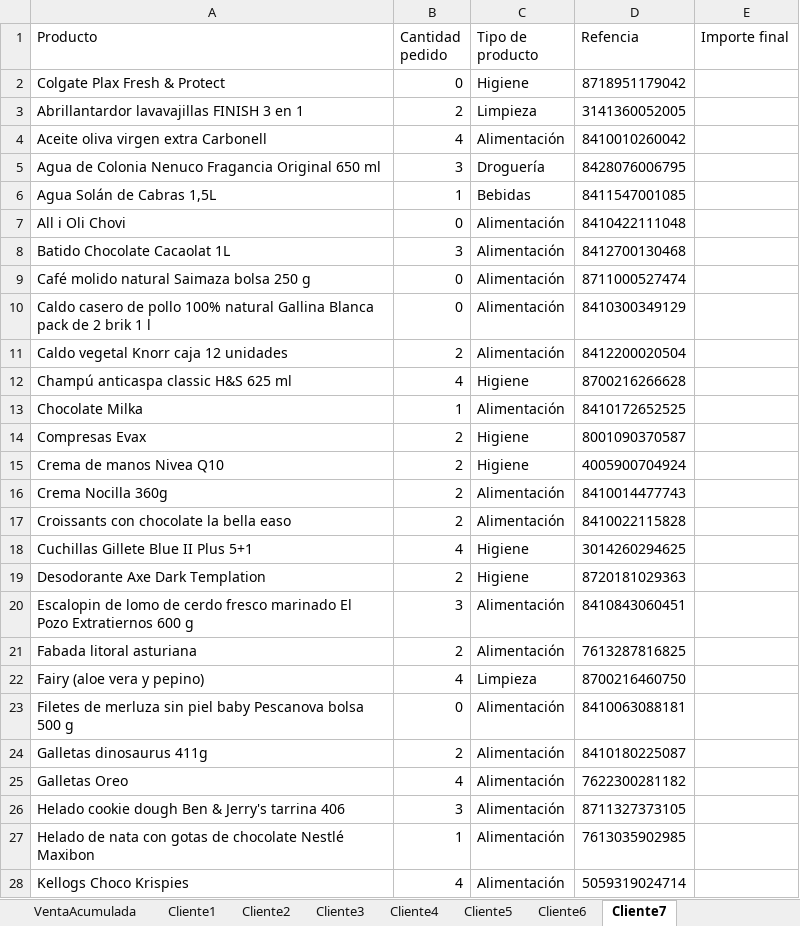
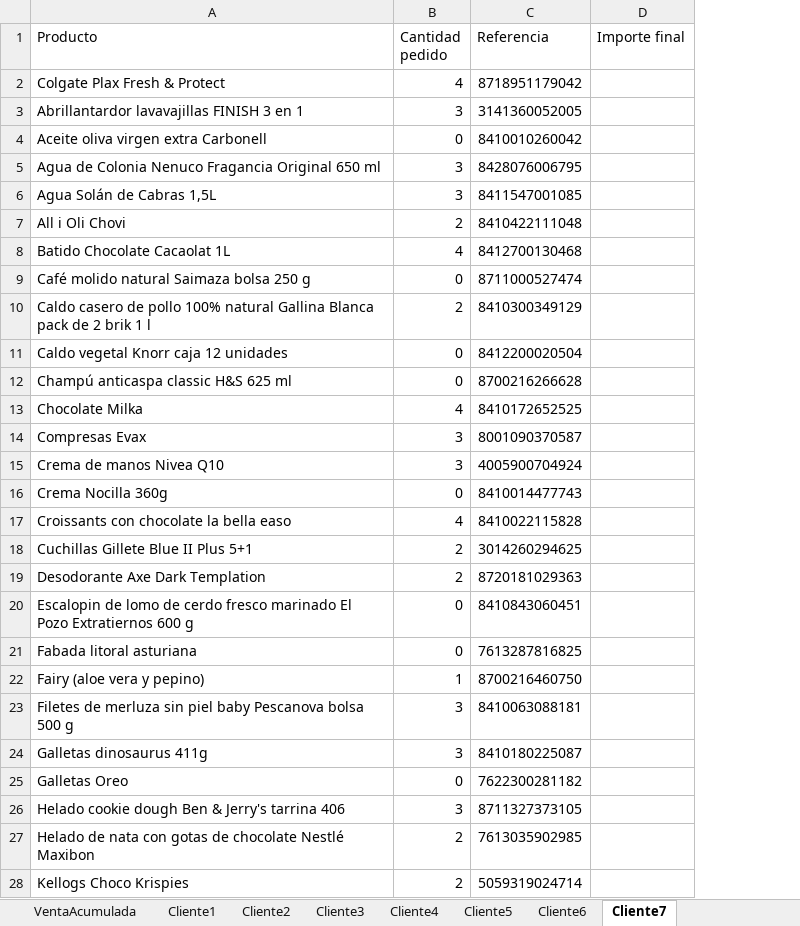
Before and after one commit to scardc96/FinalProjectUiPath, an Excel workbook: assets/PlantillaProyectoFinal.xlsx, sheet Cliente7, drawn as a sheet; only a part is shown; values as stored, in another font and other column widths than the file's, no borders; conditional formats not drawn; removed rows and columns are numbered as before the commit, all else as after; the diff covers the shown part only; the diff names each change by its address in the sheet, - before the commit and + after, or states it on an @@ line.

```diff
--- a/assets/PlantillaProyectoFinal.xlsx (sheet Cliente7)
+++ b/assets/PlantillaProyectoFinal.xlsx (sheet Cliente7)
-column C (Tipo de producto), rows 2-28: Higiene | Limpieza | Alimentación | Droguería | Bebidas | Alimentación | Alimentación | Alimentación | Alimentación | Alimentación | Higiene | Alimentación | Higiene | Higiene | Alimentación | Alimentación | Higiene | Higiene | Alimentación | Alimentación | Limpieza | Alimentación | Alimentación | Alimentación | Alimentación | Alimentación | Alimentación
-C1: Refencia
+C1: Referencia
-B2 (Cantidad pedido): 0
+B2 (Cantidad pedido): 4
-B3 (Cantidad pedido): 2
+B3 (Cantidad pedido): 3
-B4 (Cantidad pedido): 4
+B4 (Cantidad pedido): 0
-B6 (Cantidad pedido): 1
+B6 (Cantidad pedido): 3
-B7 (Cantidad pedido): 0
+B7 (Cantidad pedido): 2
-B8 (Cantidad pedido): 3
+B8 (Cantidad pedido): 4
-B10 (Cantidad pedido): 0
+B10 (Cantidad pedido): 2
-B11 (Cantidad pedido): 2
+B11 (Cantidad pedido): 0
-B12 (Cantidad pedido): 4
+B12 (Cantidad pedido): 0
-B13 (Cantidad pedido): 1
+B13 (Cantidad pedido): 4
-B14:B15 (Cantidad pedido): 2
+B14:B15 (Cantidad pedido): 3
-B16 (Cantidad pedido): 2
+B16 (Cantidad pedido): 0
-B17 (Cantidad pedido): 2
+B17 (Cantidad pedido): 4
-B18 (Cantidad pedido): 4
+B18 (Cantidad pedido): 2
-B20 (Cantidad pedido): 3
+B20 (Cantidad pedido): 0
-B21 (Cantidad pedido): 2
+B21 (Cantidad pedido): 0
-B22 (Cantidad pedido): 4
+B22 (Cantidad pedido): 1
-B23 (Cantidad pedido): 0
+B23 (Cantidad pedido): 3
-B24 (Cantidad pedido): 2
+B24 (Cantidad pedido): 3
-B25 (Cantidad pedido): 4
+B25 (Cantidad pedido): 0
-B27 (Cantidad pedido): 1
+B27 (Cantidad pedido): 2
-B28 (Cantidad pedido): 4
+B28 (Cantidad pedido): 2
```
Also changed, not shown: 19 edited cells elsewhere in this sheet, sheet ReferenciaStock, sheet Distribuidor, sheet Cliente5, sheet Cliente4, sheet Cliente6, sheet Cliente3, 2 more sheets, 6 other files.
